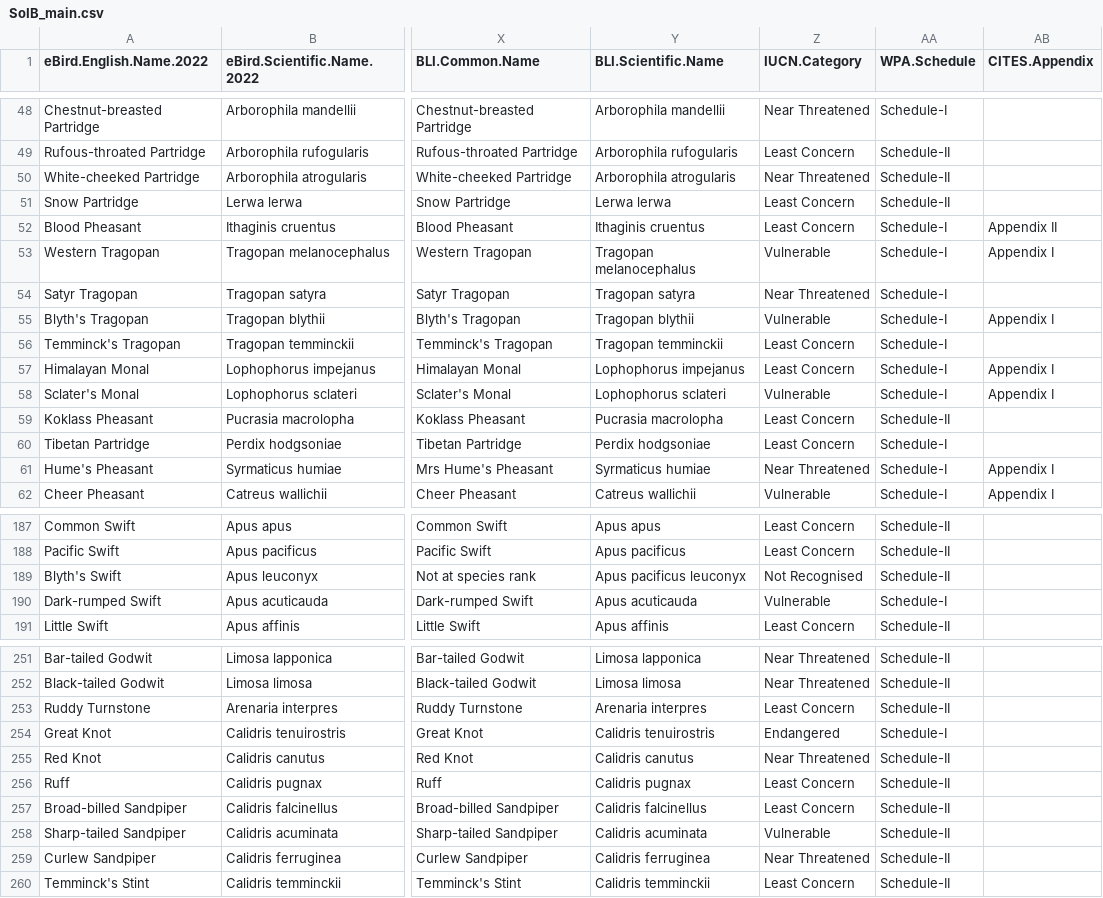
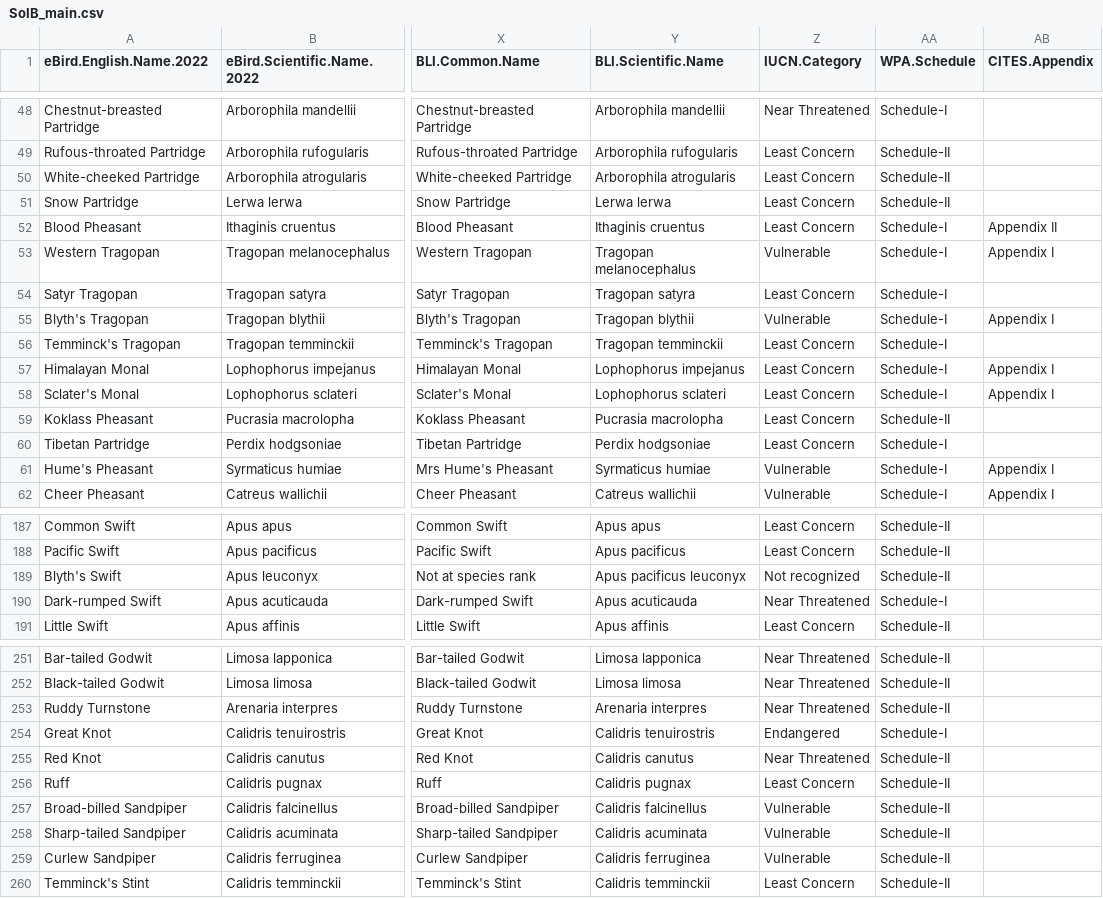
Before and after one commit to ashwinv2005/SoIB-composite-plotting, a CSV file: SoIB_main.csv, drawn as a sheet; only a part is shown, gaps mark what is left out; the diff covers the shown part only; the diff names each change by its address in the sheet, - before the commit and + after, or states it on an @@ line.

Commit message:
Updated IUCN statuses

```diff
--- a/SoIB_main.csv
+++ b/SoIB_main.csv
-Z50 (IUCN.Category): Near Threatened
+Z50 (IUCN.Category): Least Concern
-Z54 (IUCN.Category): Near Threatened
+Z54 (IUCN.Category): Least Concern
-Z58 (IUCN.Category): Vulnerable
+Z58 (IUCN.Category): Least Concern
-Z61 (IUCN.Category): Near Threatened
+Z61 (IUCN.Category): Vulnerable
-Z189 (IUCN.Category): Not Recognised
+Z189 (IUCN.Category): Not recognized
-Z190 (IUCN.Category): Vulnerable
+Z190 (IUCN.Category): Near Threatened
-Z253 (IUCN.Category): Least Concern
+Z253 (IUCN.Category): Near Threatened
-Z257 (IUCN.Category): Least Concern
+Z257 (IUCN.Category): Vulnerable
-Z259 (IUCN.Category): Near Threatened
+Z259 (IUCN.Category): Vulnerable
```
Also changed, not shown: 54 edited cells elsewhere in this file, 4 other files.
